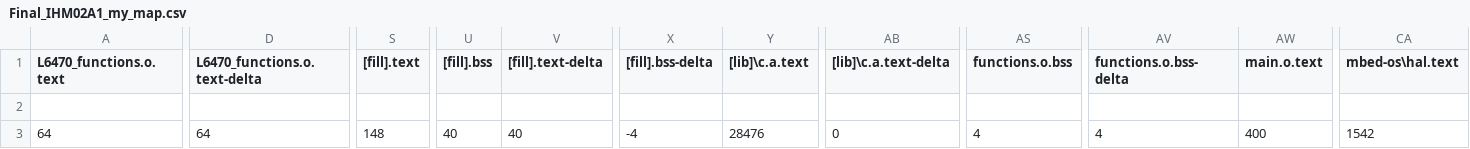
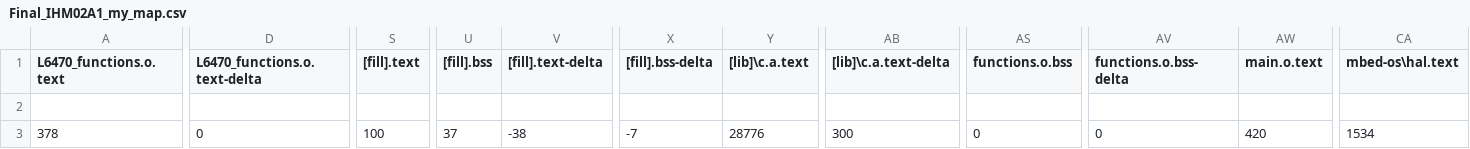
Before and after one commit to kiskovce/IHM02A1_mbed_clone, a CSV file: BUILD/NUCLEO_F401RE/GCC_ARM/Final_IHM02A1_my_map.csv, drawn as a sheet; only a part is shown, gaps mark what is left out; the diff covers the shown part only; the diff names each change by its address in the sheet, - before the commit and + after, or states it on an @@ line.

```diff
--- a/BUILD/NUCLEO_F401RE/GCC_ARM/Final_IHM02A1_my_map.csv
+++ b/BUILD/NUCLEO_F401RE/GCC_ARM/Final_IHM02A1_my_map.csv
-A3 (L6470_functions.o.text): 64
+A3 (L6470_functions.o.text): 378
-D3 (L6470_functions.o.text-delta): 64
+D3 (L6470_functions.o.text-delta): 0
-S3 ([fill].text): 148
+S3 ([fill].text): 100
-U3 ([fill].bss): 40
+U3 ([fill].bss): 37
-V3 ([fill].text-delta): 40
+V3 ([fill].text-delta): -38
-X3 ([fill].bss-delta): -4
+X3 ([fill].bss-delta): -7
-Y3 ([lib]\c.a.text): 28476
+Y3 ([lib]\c.a.text): 28776
-AB3 ([lib]\c.a.text-delta): 0
+AB3 ([lib]\c.a.text-delta): 300
-AS3 (functions.o.bss): 4
+AS3 (functions.o.bss): 0
-AV3 (functions.o.bss-delta): 4
+AV3 (functions.o.bss-delta): 0
-AW3 (main.o.text): 400
+AW3 (main.o.text): 420
-CA3 (mbed-os\hal.text): 1542
+CA3 (mbed-os\hal.text): 1534
```
Also changed, not shown: 6 edited cells elsewhere in this file, 21 other files.
